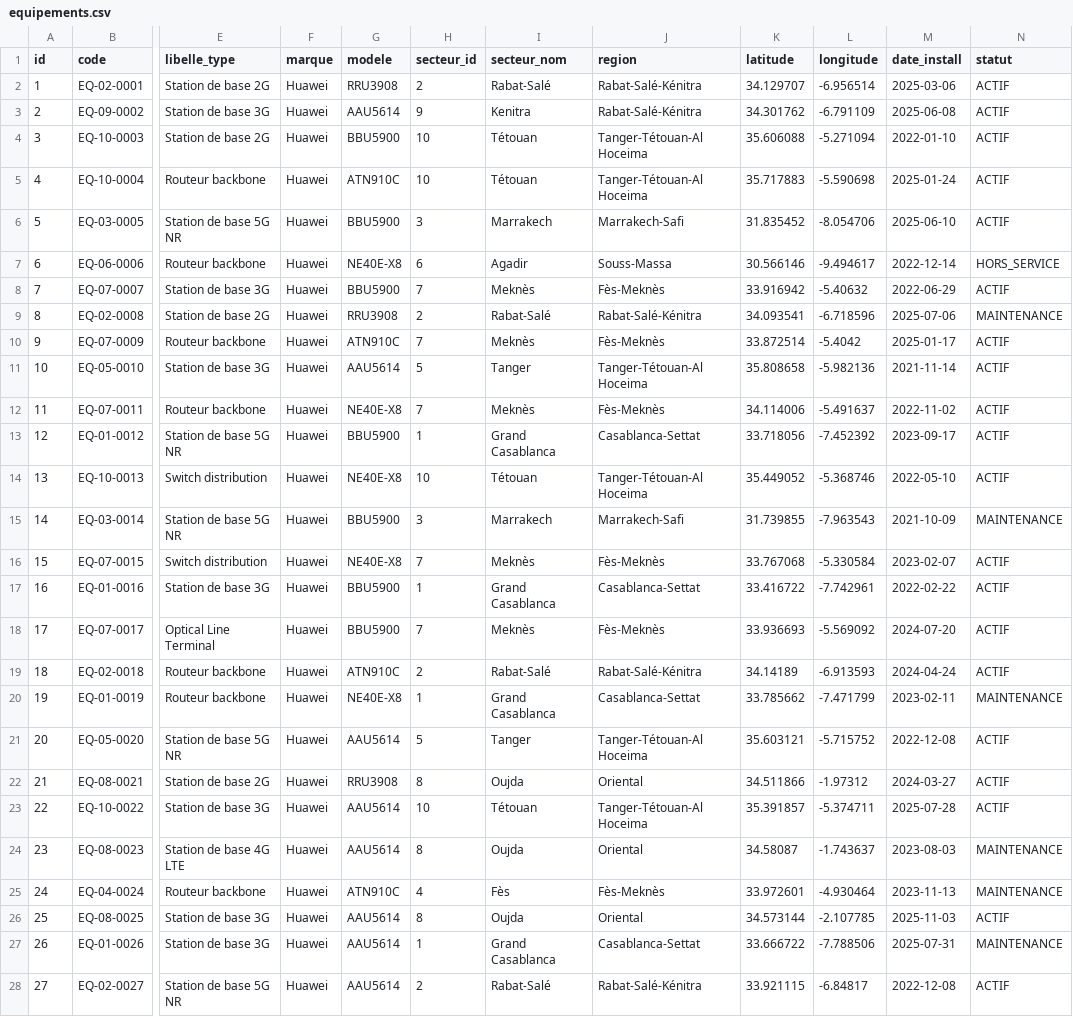
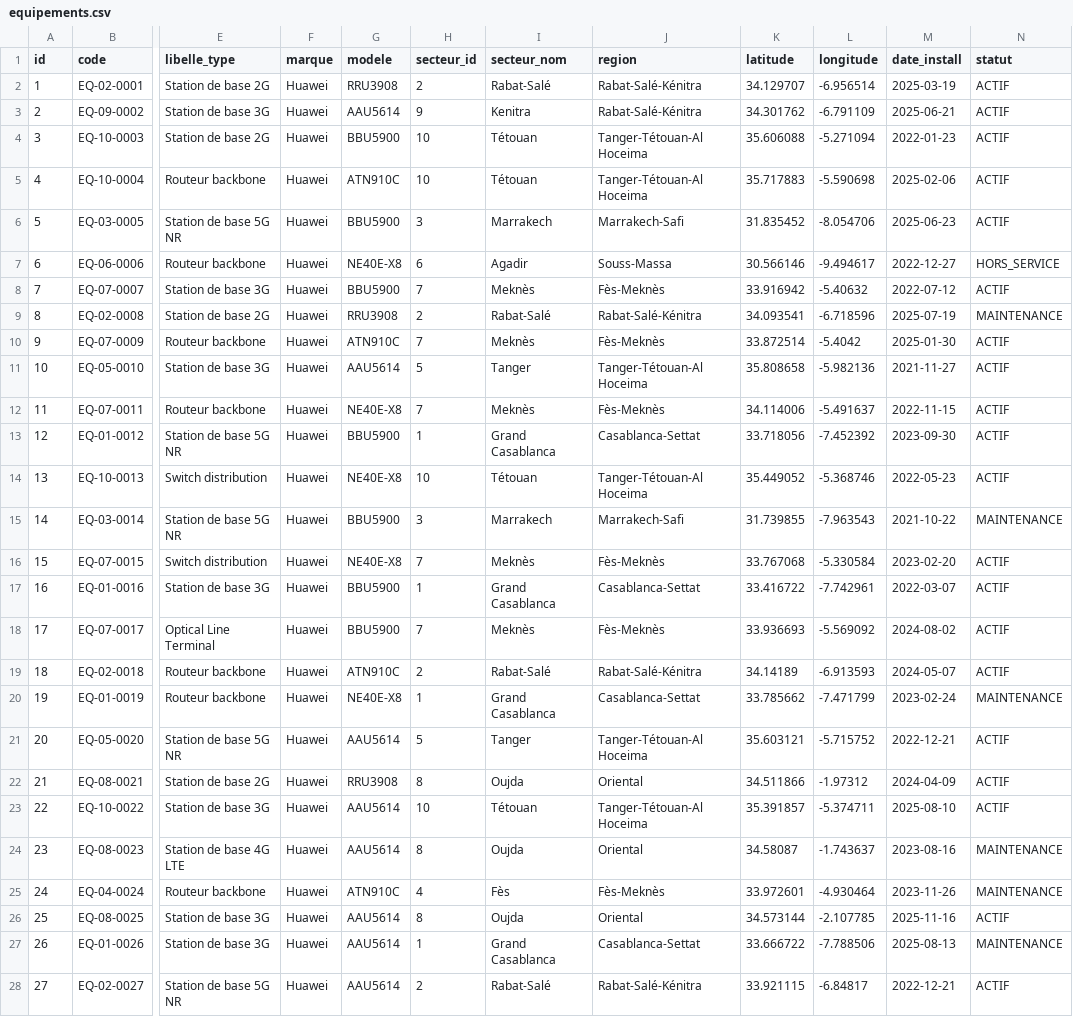
Before and after one commit to DevTCode/NetVision, a CSV file: data/equipements.csv, drawn as a sheet; only a part is shown, gaps mark what is left out; the diff covers the shown part only; the diff names each change by its address in the sheet, - before the commit and + after, or states it on an @@ line.

Commit message:
Update equipements.csv

```diff
--- a/data/equipements.csv
+++ b/data/equipements.csv
-M2 (date_install): 2025-03-06
+M2 (date_install): 2025-03-19
-M3 (date_install): 2025-06-08
+M3 (date_install): 2025-06-21
-M4 (date_install): 2022-01-10
+M4 (date_install): 2022-01-23
-M5 (date_install): 2025-01-24
+M5 (date_install): 2025-02-06
-M6 (date_install): 2025-06-10
+M6 (date_install): 2025-06-23
-M7 (date_install): 2022-12-14
+M7 (date_install): 2022-12-27
-M8 (date_install): 2022-06-29
+M8 (date_install): 2022-07-12
-M9 (date_install): 2025-07-06
+M9 (date_install): 2025-07-19
-M10 (date_install): 2025-01-17
+M10 (date_install): 2025-01-30
-M11 (date_install): 2021-11-14
+M11 (date_install): 2021-11-27
-M12 (date_install): 2022-11-02
+M12 (date_install): 2022-11-15
-M13 (date_install): 2023-09-17
+M13 (date_install): 2023-09-30
-M14 (date_install): 2022-05-10
+M14 (date_install): 2022-05-23
-M15 (date_install): 2021-10-09
+M15 (date_install): 2021-10-22
-M16 (date_install): 2023-02-07
+M16 (date_install): 2023-02-20
-M17 (date_install): 2022-02-22
+M17 (date_install): 2022-03-07
-M18 (date_install): 2024-07-20
+M18 (date_install): 2024-08-02
-M19 (date_install): 2024-04-24
+M19 (date_install): 2024-05-07
-M20 (date_install): 2023-02-11
+M20 (date_install): 2023-02-24
-M21 (date_install): 2022-12-08
+M21 (date_install): 2022-12-21
-M22 (date_install): 2024-03-27
+M22 (date_install): 2024-04-09
-M23 (date_install): 2025-07-28
+M23 (date_install): 2025-08-10
-M24 (date_install): 2023-08-03
+M24 (date_install): 2023-08-16
-M25 (date_install): 2023-11-13
+M25 (date_install): 2023-11-26
-M26 (date_install): 2025-11-03
+M26 (date_install): 2025-11-16
-M27 (date_install): 2025-07-31
+M27 (date_install): 2025-08-13
-M28 (date_install): 2022-12-08
+M28 (date_install): 2022-12-21
```
Also changed, not shown: 93 edited cells elsewhere in this file.
